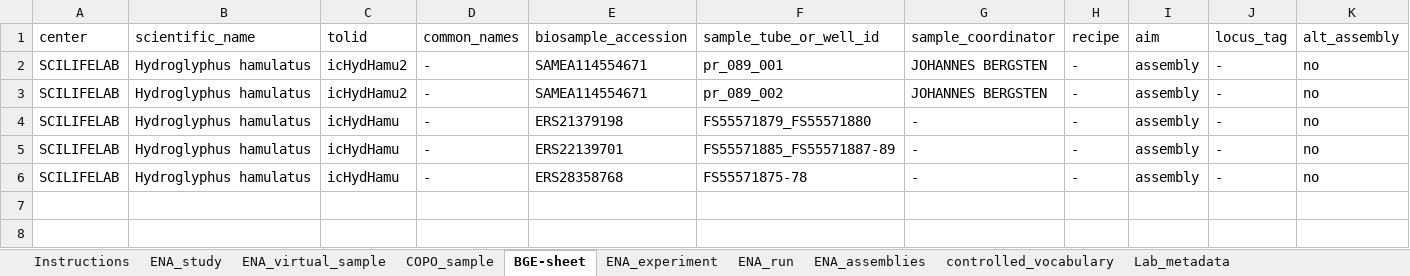
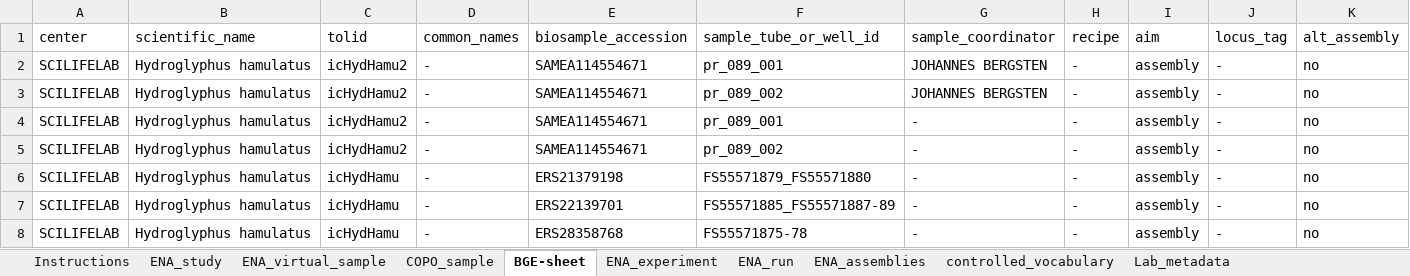
Before and after one commit to NBISweden/data-submission-documentation, an Excel workbook: ENA/BGE-Hydroglyphus-hamulatus/data/BGE-Hydroglyphus-hamulatus-metadata.xlsx, sheet BGE-sheet, drawn as a sheet; only a part is shown; values as stored, in another font and other column widths than the file's, no borders; charts and pictures not drawn; rows hold the shown columns only; the diff names each change by its address in the sheet, - before the commit and + after, or states it on an @@ line.

Commit message:
Prep submission H hamulatus trimmed HiFi

```diff
--- a/ENA/BGE-Hydroglyphus-hamulatus/data/BGE-Hydroglyphus-hamulatus-metadata.xlsx (sheet BGE-sheet)
+++ b/ENA/BGE-Hydroglyphus-hamulatus/data/BGE-Hydroglyphus-hamulatus-metadata.xlsx (sheet BGE-sheet)
+row 4: SCILIFELAB | Hydroglyphus hamulatus | icHydHamu2 | - | SAMEA114554671 | pr_089_001 | - | - | assembly | - | no
+row 5: SCILIFELAB | Hydroglyphus hamulatus | icHydHamu2 | - | SAMEA114554671 | pr_089_002 | - | - | assembly | - | no
```
Also changed, not shown: 3 other files.
